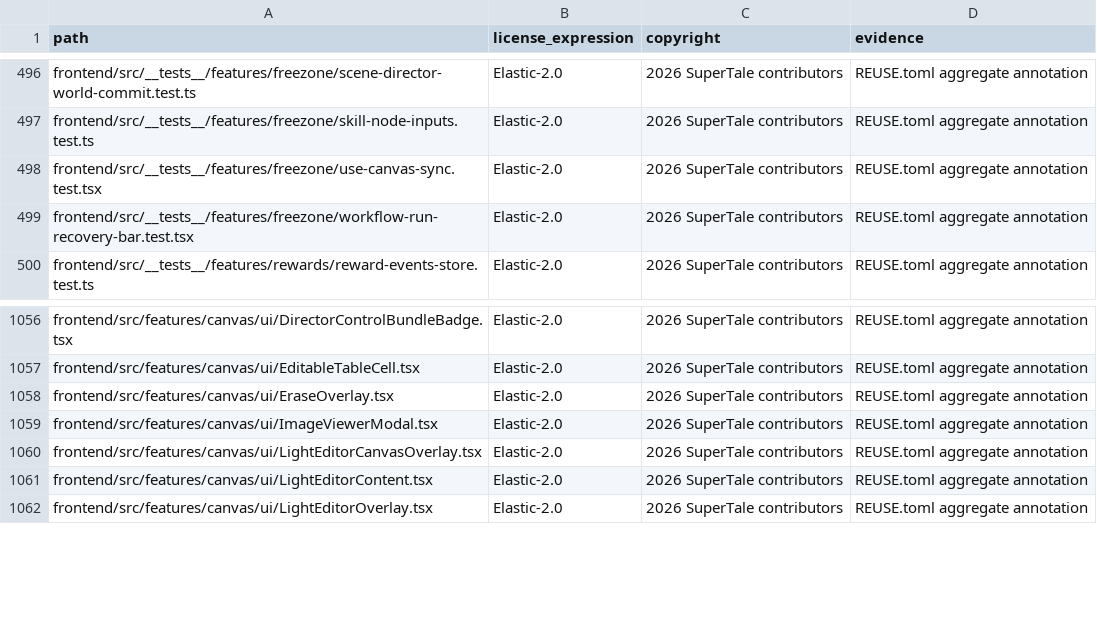
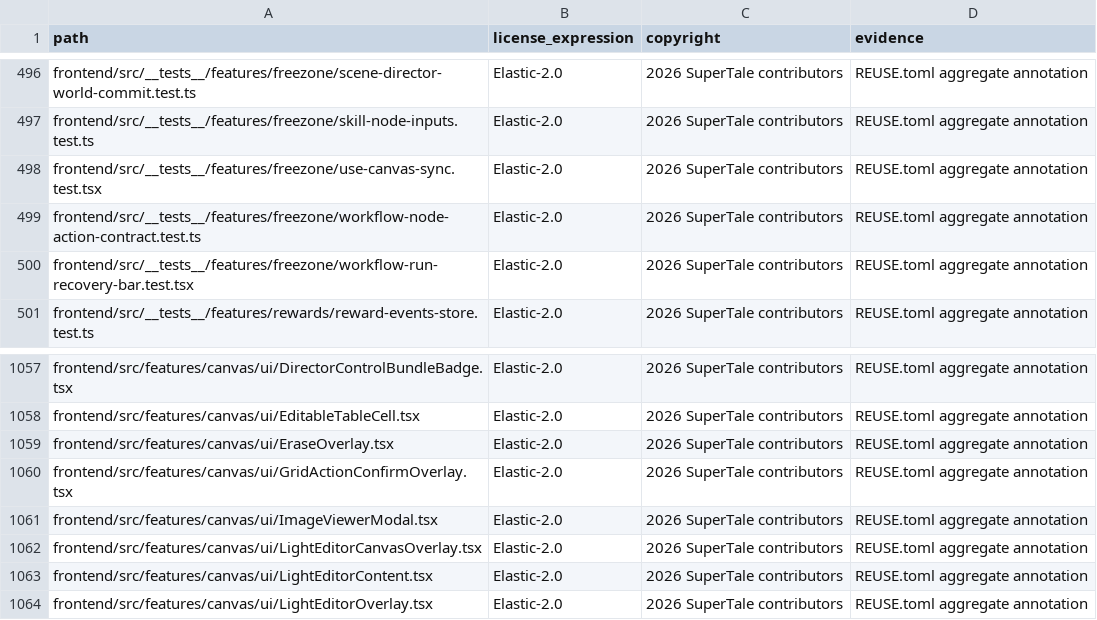
Before and after one commit to Anu206S/dramaclaw, a CSV file: license-inventory.csv, drawn as a sheet; only a part is shown, gaps mark what is left out; the diff names each change by its address in the sheet, - before the commit and + after, or states it on an @@ line.

Commit message:
fix(ci): 补全 license inventory
Signed-off-by: wwq <534342440@qq.com>

```diff
--- a/license-inventory.csv
+++ b/license-inventory.csv
+row 499: frontend/src/__tests__/features/freezone/workflow-node-action-contract.test.ts | Elastic-2.0 | 2026 SuperTale contributors | REUSE.toml aggregate annotation
+row 1060: frontend/src/features/canvas/ui/GridActionConfirmOverlay.tsx | Elastic-2.0 | 2026 SuperTale contributors | REUSE.toml aggregate annotation
```
